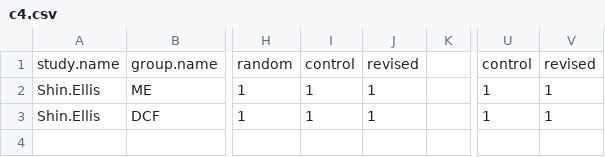
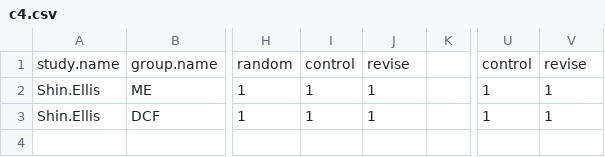
Before and after one commit to rnorouzian/m, a CSV file: c4.csv, drawn as a sheet; only a part is shown, gaps mark what is left out; the diff names each change by its address in the sheet, - before the commit and + after, or states it on an @@ line.

Commit message:
Update c4.csv

```diff
--- a/c4.csv
+++ b/c4.csv
-J1: revised
+J1: revise
-V1: revised
+V1: revise
```
